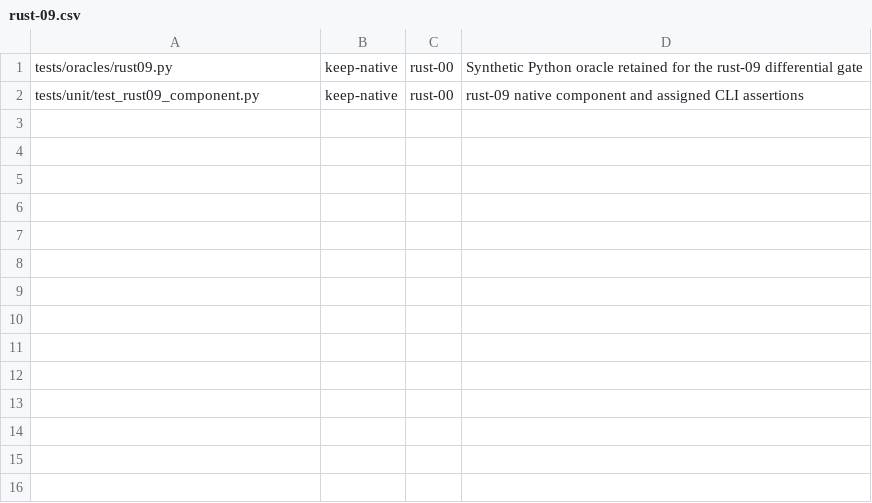
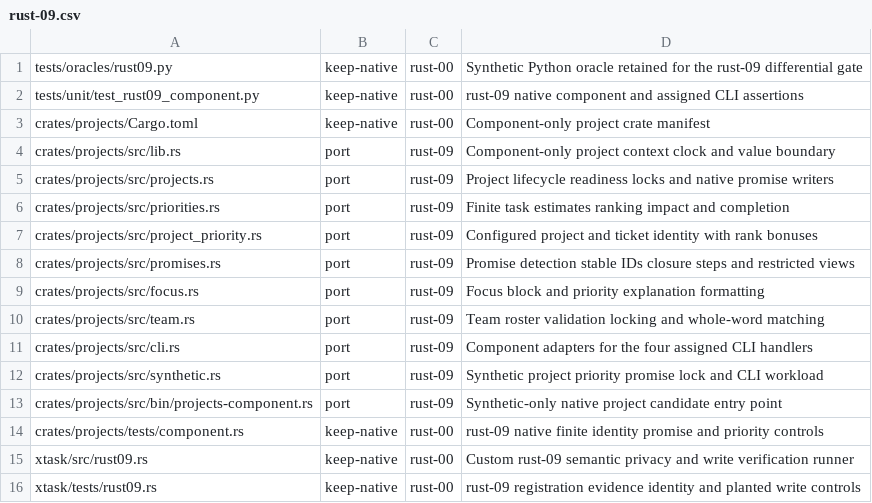
Before and after one commit to fyodoriv/careerbrew, a CSV file: docs/plans/rust-inventory.d/rust-09.csv, drawn as a sheet; the diff names each change by its address in the sheet, - before the commit and + after, or states it on an @@ line.

```diff
--- a/docs/plans/rust-inventory.d/rust-09.csv
+++ b/docs/plans/rust-inventory.d/rust-09.csv
+row 3: crates/projects/Cargo.toml | keep-native | rust-00 | Component-only project crate manifest
+row 4: crates/projects/src/lib.rs | port | rust-09 | Component-only project context clock and value boundary
+row 5: crates/projects/src/projects.rs | port | rust-09 | Project lifecycle readiness locks and native promise writers
+row 6: crates/projects/src/priorities.rs | port | rust-09 | Finite task estimates ranking impact and completion
+row 7: crates/projects/src/project_priority.rs | port | rust-09 | Configured project and ticket identity with rank bonuses
+row 8: crates/projects/src/promises.rs | port | rust-09 | Promise detection stable IDs closure steps and restricted views
+row 9: crates/projects/src/focus.rs | port | rust-09 | Focus block and priority explanation formatting
+row 10: crates/projects/src/team.rs | port | rust-09 | Team roster validation locking and whole-word matching
+row 11: crates/projects/src/cli.rs | port | rust-09 | Component adapters for the four assigned CLI handlers
+row 12: crates/projects/src/synthetic.rs | port | rust-09 | Synthetic project priority promise lock and CLI workload
+row 13: crates/projects/src/bin/projects-component.rs | port | rust-09 | Synthetic-only native project candidate entry point
+row 14: crates/projects/tests/component.rs | keep-native | rust-00 | rust-09 native finite identity promise and priority controls
+row 15: xtask/src/rust09.rs | keep-native | rust-00 | Custom rust-09 semantic privacy and write verification runner
+row 16: xtask/tests/rust09.rs | keep-native | rust-00 | rust-09 registration evidence identity and planted write controls
```
Also changed, not shown: 23 other files.
